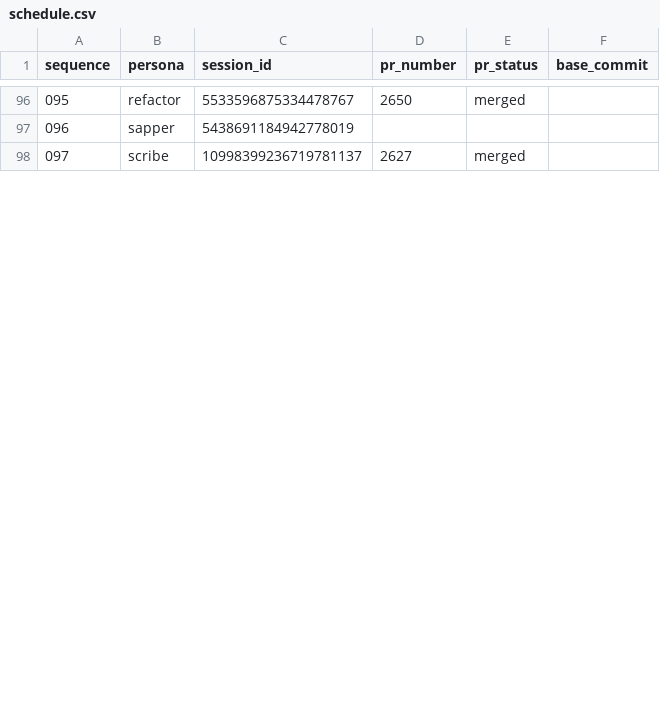
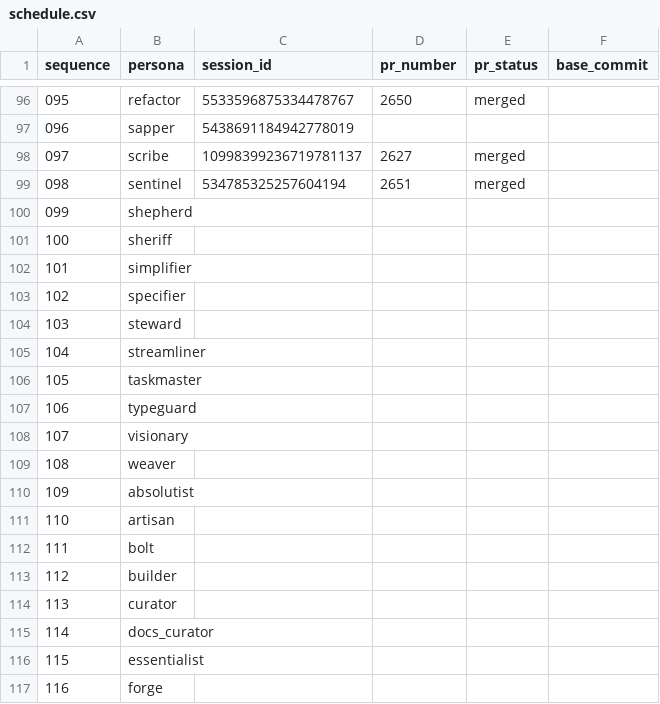
Before and after one commit to franklinbaldo/egregora, a CSV file: .team/schedule.csv, drawn as a sheet; only a part is shown, gaps mark what is left out; the diff covers the shown part only; the diff names each change by its address in the sheet, - before the commit and + after, or states it on an @@ line.

```diff
--- a/.team/schedule.csv
+++ b/.team/schedule.csv
+row 99: 098 | sentinel | 534785325257604194 | 2651 | merged
+row 100: 099 | shepherd
+row 101: 100 | sheriff
+row 102: 101 | simplifier
+row 103: 102 | specifier
+row 104: 103 | steward
+row 105: 104 | streamliner
+row 106: 105 | taskmaster
+row 107: 106 | typeguard
+row 108: 107 | visionary
+row 109: 108 | weaver
+row 110: 109 | absolutist
+row 111: 110 | artisan
+row 112: 111 | bolt
+row 113: 112 | builder
+row 114: 113 | curator
+row 115: 114 | docs_curator
+row 116: 115 | essentialist
+row 117: 116 | forge
```
Also changed, not shown: 31 added rows and row numbers in column A elsewhere in this file.
